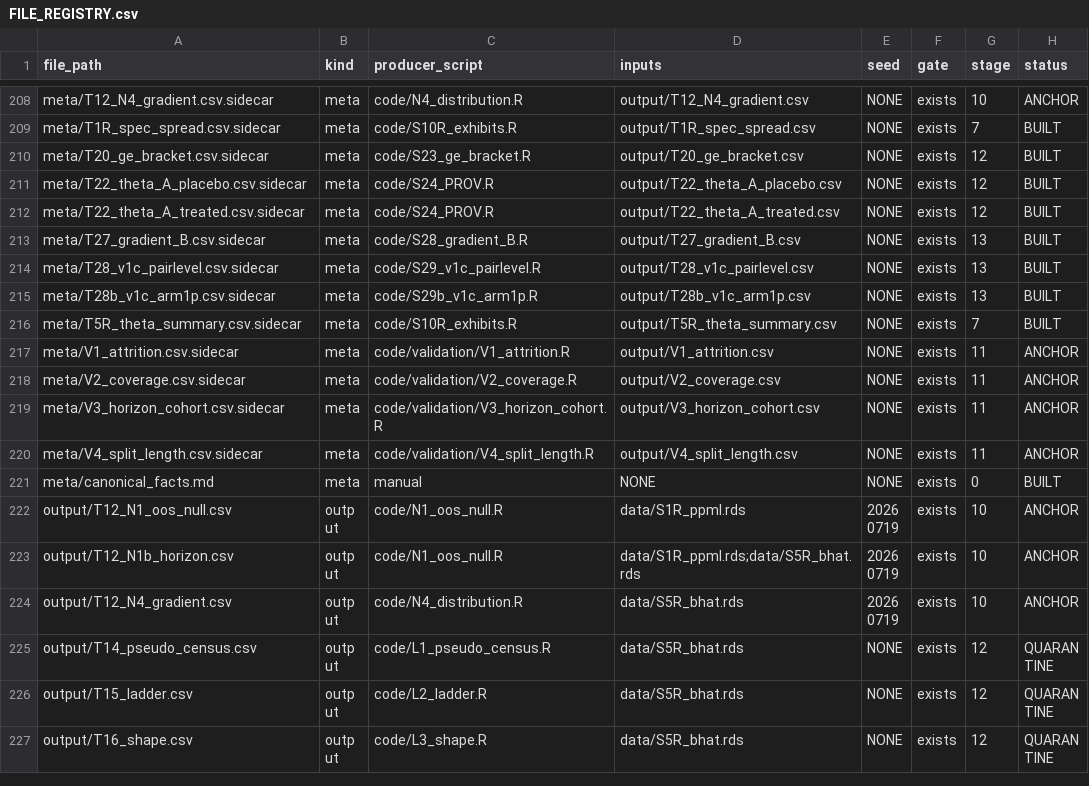
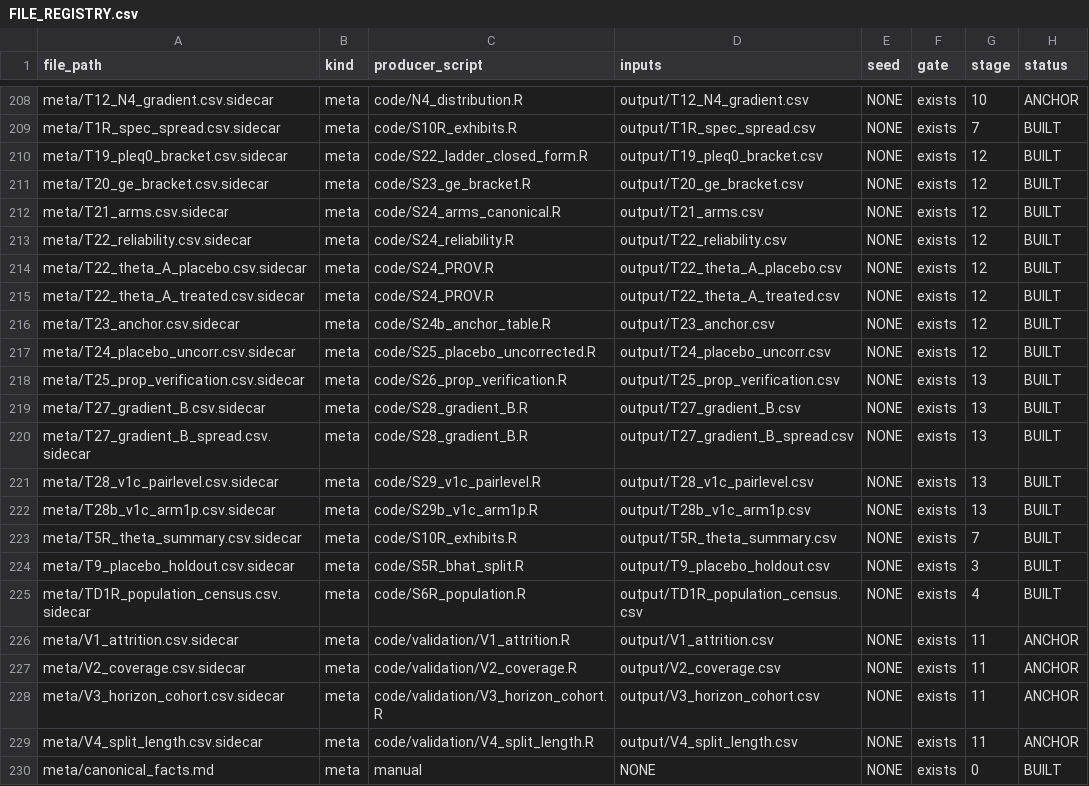
Before and after one commit to SimonBloethner/heterogeneity-rta-effects, a CSV file: meta/FILE_REGISTRY.csv, drawn as a sheet; only a part is shown, gaps mark what is left out; the shorter side is filled out with more unchanged rows; the diff names each change by its address in the sheet, - before the commit and + after, or states it on an @@ line.

```diff
--- a/meta/FILE_REGISTRY.csv
+++ b/meta/FILE_REGISTRY.csv
+row 210: meta/T19_pleq0_bracket.csv.sidecar | meta | code/S22_ladder_closed_form.R | output/T19_pleq0_bracket.csv | NONE | exists | 12 | BUILT
+row 212: meta/T21_arms.csv.sidecar | meta | code/S24_arms_canonical.R | output/T21_arms.csv | NONE | exists | 12 | BUILT
+row 213: meta/T22_reliability.csv.sidecar | meta | code/S24_reliability.R | output/T22_reliability.csv | NONE | exists | 12 | BUILT
+row 216: meta/T23_anchor.csv.sidecar | meta | code/S24b_anchor_table.R | output/T23_anchor.csv | NONE | exists | 12 | BUILT
+row 217: meta/T24_placebo_uncorr.csv.sidecar | meta | code/S25_placebo_uncorrected.R | output/T24_placebo_uncorr.csv | NONE | exists | 12 | BUILT
+row 218: meta/T25_prop_verification.csv.sidecar | meta | code/S26_prop_verification.R | output/T25_prop_verification.csv | NONE | exists | 13 | BUILT
+row 220: meta/T27_gradient_B_spread.csv.sidecar | meta | code/S28_gradient_B.R | output/T27_gradient_B_spread.csv | NONE | exists | 13 | BUILT
+row 224: meta/T9_placebo_holdout.csv.sidecar | meta | code/S5R_bhat_split.R | output/T9_placebo_holdout.csv | NONE | exists | 3 | BUILT
+row 225: meta/TD1R_population_census.csv.sidecar | meta | code/S6R_population.R | output/TD1R_population_census.csv | NONE | exists | 4 | BUILT
```
